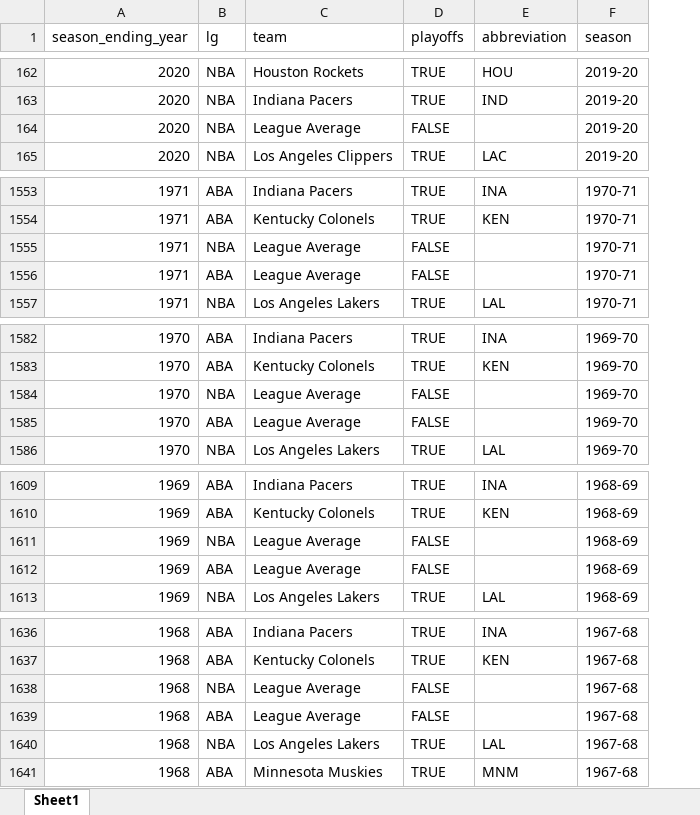
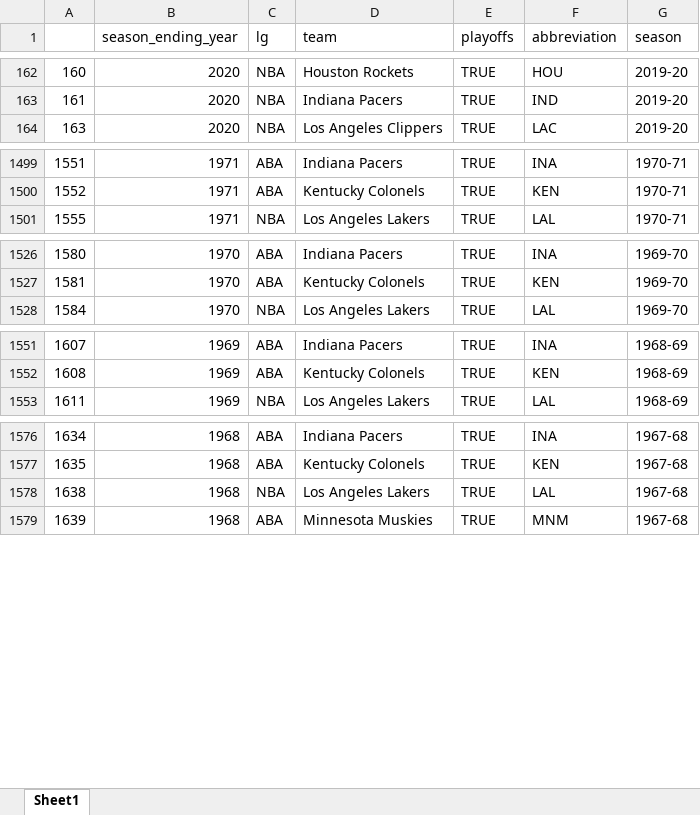
Before and after one commit to Taleb88/NBA-Statistics-1946-Present, an Excel workbook: Team Abbrev.xlsx, sheet Sheet1, drawn as a sheet; only a part is shown, gaps mark what is left out; values as stored, in another font and other column widths than the file's, no cell formats; removed rows and columns are numbered as before the commit, all else as after; the diff covers the shown part only; the diff names each change by its address in the sheet, - before the commit and + after, or states it on an @@ line.

```diff
--- a/Team Abbrev.xlsx (sheet Sheet1)
+++ b/Team Abbrev.xlsx (sheet Sheet1)
+column A, rows 162-164: 160 | 161 | 163; rows 1499-1501: 1551 | 1552 | 1555; rows 1526-1528: 1580 | 1581 | 1584; rows 1551-1553: 1607 | 1608 | 1611; rows 1576-1579: 1634 | 1635 | 1638 | 1639
-row 164: 2020 | NBA | League Average | FALSE |  | 2019-20
-row 1555: 1971 | NBA | League Average | FALSE |  | 1970-71
-row 1556: 1971 | ABA | League Average | FALSE |  | 1970-71
-row 1584: 1970 | NBA | League Average | FALSE |  | 1969-70
-row 1585: 1970 | ABA | League Average | FALSE |  | 1969-70
-row 1611: 1969 | NBA | League Average | FALSE |  | 1968-69
-row 1612: 1969 | ABA | League Average | FALSE |  | 1968-69
-row 1638: 1968 | NBA | League Average | FALSE |  | 1967-68
-row 1639: 1968 | ABA | League Average | FALSE |  | 1967-68
```
Also changed, not shown: 74 removed rows elsewhere in this sheet, cell formats, Team Stats Per Game.xlsx, Team Summaries.xlsx, 2 other files.
